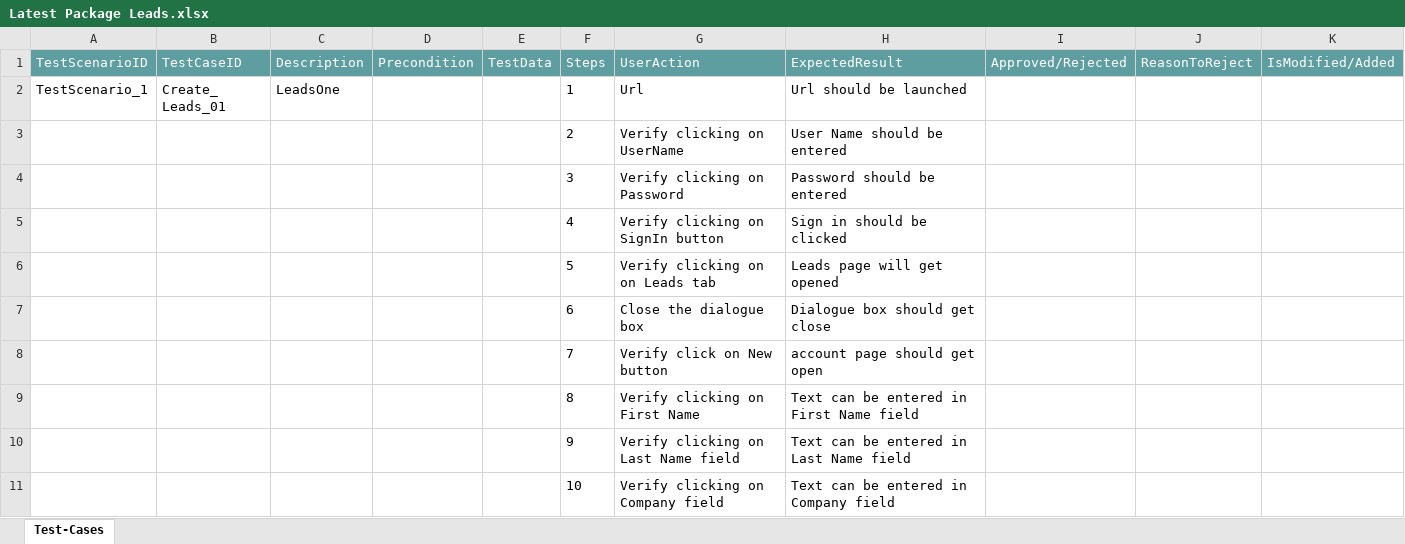
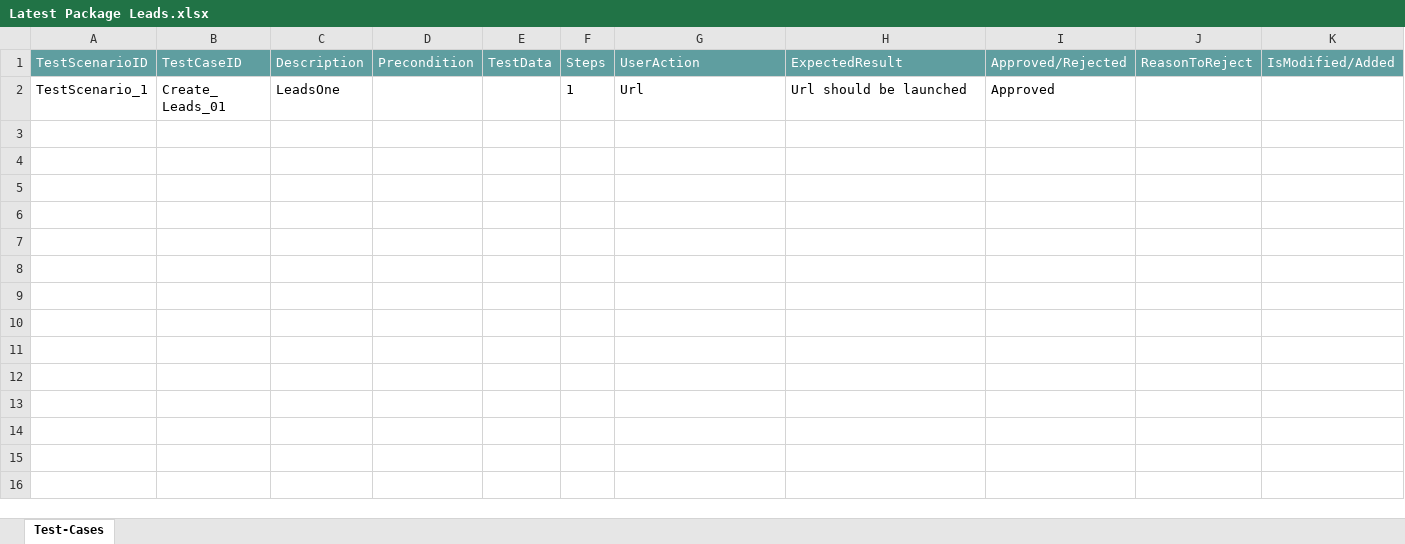
Before and after one commit to ShaikMohamedIrfan/NewURLProjectOne, an Excel workbook: Latest Package Leads.xlsx, sheet Test-Cases, drawn as a sheet; only a part is shown; values as stored, in another font and other column widths than the file's, no borders; table styles not drawn; the diff covers the shown part only; the diff names each change by its address in the sheet, - before the commit and + after, or states it on an @@ line.

Commit message:
Add files via upload

```diff
--- a/Latest Package Leads.xlsx (sheet Test-Cases)
+++ b/Latest Package Leads.xlsx (sheet Test-Cases)
-I2 (Approved/Rejected): (empty)
+I2 (Approved/Rejected): Approved
@@ row 3 hidden:  |  |  |  |  | 2 | Verify clicking on UserName | User Name should be entered @@
@@ row 4 hidden:  |  |  |  |  | 3 | Verify clicking on Password | Password should be entered @@
@@ row 5 hidden:  |  |  |  |  | 4 | Verify clicking on SignIn button | Sign in should be clicked @@
@@ row 6 hidden:  |  |  |  |  | 5 | Verify clicking on on Leads tab | Leads page will get opened @@
@@ row 7 hidden:  |  |  |  |  | 6 | Close the dialogue box | Dialogue box should get close @@
@@ row 8 hidden:  |  |  |  |  | 7 | Verify click on New button | account page should get open @@
@@ row 9 hidden:  |  |  |  |  | 8 | Verify clicking on First Name | Text can be entered in First Name field @@
@@ row 10 hidden:  |  |  |  |  | 9 | Verify clicking on Last Name field | Text can be entered in Last Name field @@
@@ row 11 hidden:  |  |  |  |  | 10 | Verify clicking on Company field | Text can be entered in Company field @@
```
Also changed, not shown: 10 hidden or unhidden rows elsewhere in this sheet.
